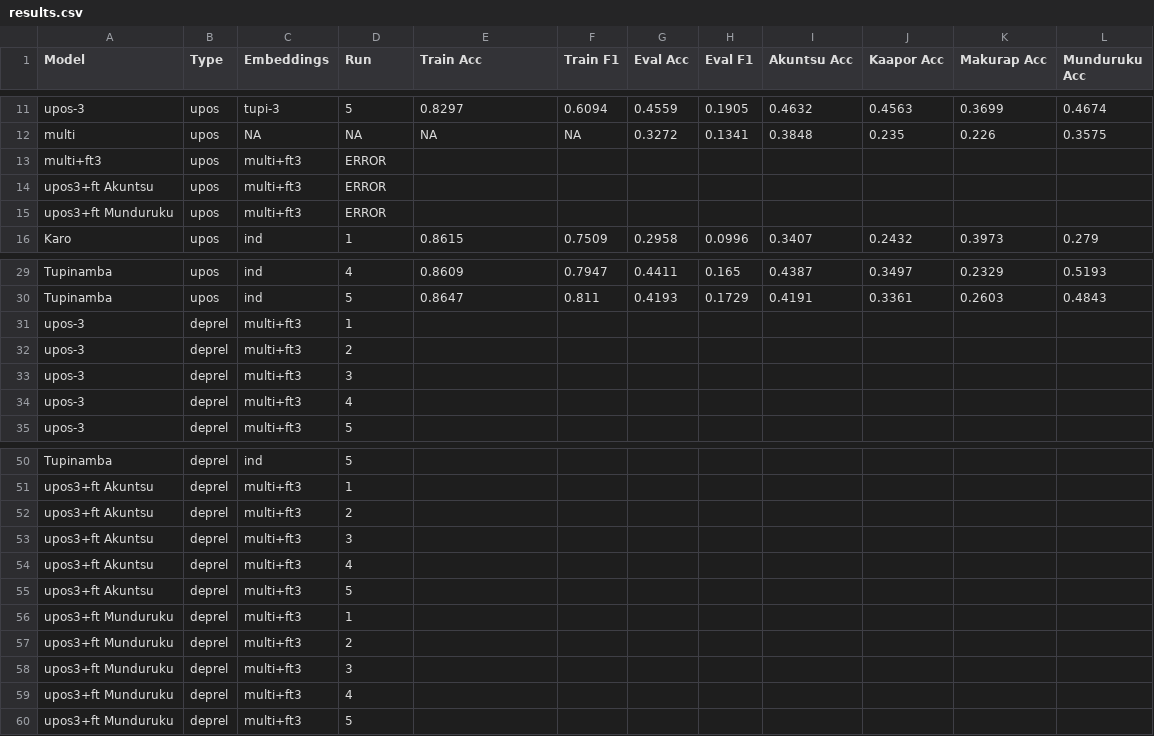
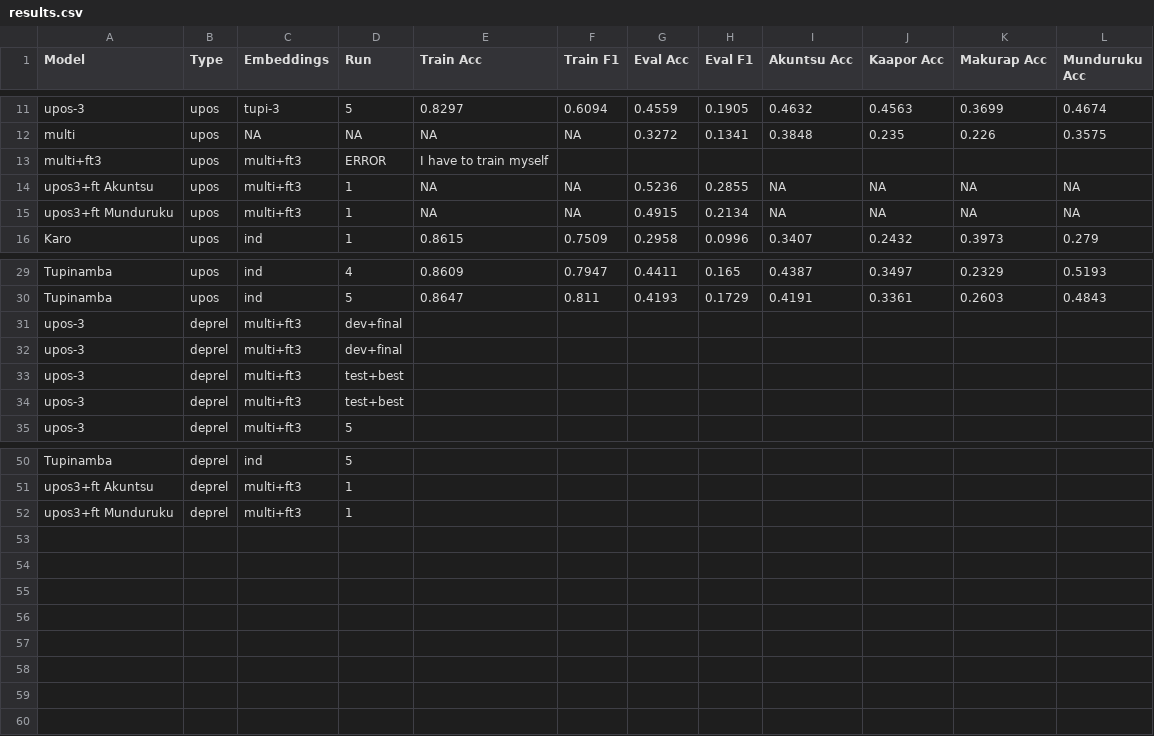
Before and after one commit to FredericBlum/ZeroShotTupian, a CSV file: results.csv, drawn as a sheet; only a part is shown, gaps mark what is left out.

Commit message:
update results

```diff
--- a/results.csv
+++ b/results.csv
@@ -12,5 +12,5 @@ upos-3	upos	tupi-3	5	0.8297	0.6094	0.4559	0.1905	0.4632	0.4563	0.3699	0.4674
 multi	upos	NA	NA	NA	NA	0.3272	0.1341	0.3848	0.235	0.226	0.3575
-multi+ft3	upos	multi+ft3	ERROR								
-upos3+ft Akuntsu	upos	multi+ft3	ERROR								
-upos3+ft Munduruku	upos	multi+ft3	ERROR								
+multi+ft3	upos	multi+ft3	ERROR	I have to train myself							
+upos3+ft Akuntsu	upos	multi+ft3	1	NA	NA	0.5236	0.2855	NA	NA	NA	NA
+upos3+ft Munduruku	upos	multi+ft3	1	NA	NA	0.4915	0.2134	NA	NA	NA	NA
 Karo	upos	ind	1	0.8615	0.7509	0.2958	0.0996	0.3407	0.2432	0.3973	0.279
@@ -30,6 +30,6 @@ Tupinamba	upos	ind	4	0.8609	0.7947	0.4411	0.165	0.4387	0.3497	0.2329	0.5193
 Tupinamba	upos	ind	5	0.8647	0.811	0.4193	0.1729	0.4191	0.3361	0.2603	0.4843
-upos-3	deprel	multi+ft3	1								
-upos-3	deprel	multi+ft3	2								
-upos-3	deprel	multi+ft3	3								
-upos-3	deprel	multi+ft3	4								
+upos-3	deprel	multi+ft3	dev+final								
+upos-3	deprel	multi+ft3	dev+final								
+upos-3	deprel	multi+ft3	test+best								
+upos-3	deprel	multi+ft3	test+best								
 upos-3	deprel	multi+ft3	5								
@@ -51,10 +51,2 @@ Tupinamba	deprel	ind	5
 upos3+ft Akuntsu	deprel	multi+ft3	1								
-upos3+ft Akuntsu	deprel	multi+ft3	2								
-upos3+ft Akuntsu	deprel	multi+ft3	3								
-upos3+ft Akuntsu	deprel	multi+ft3	4								
-upos3+ft Akuntsu	deprel	multi+ft3	5								
 upos3+ft Munduruku	deprel	multi+ft3	1								
-upos3+ft Munduruku	deprel	multi+ft3	2								
-upos3+ft Munduruku	deprel	multi+ft3	3								
-upos3+ft Munduruku	deprel	multi+ft3	4								
-upos3+ft Munduruku	deprel	multi+ft3	5								
```
